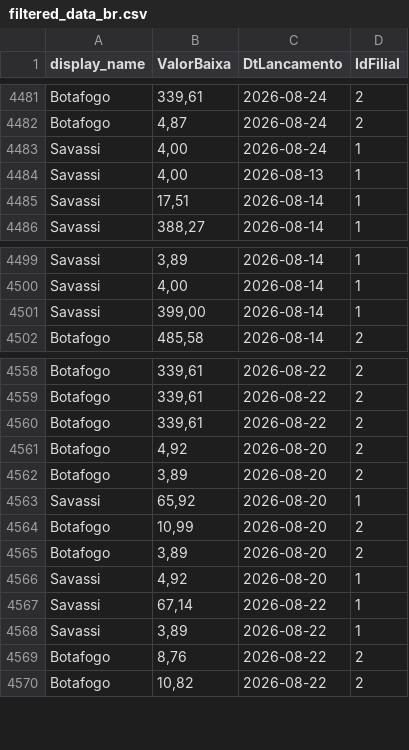
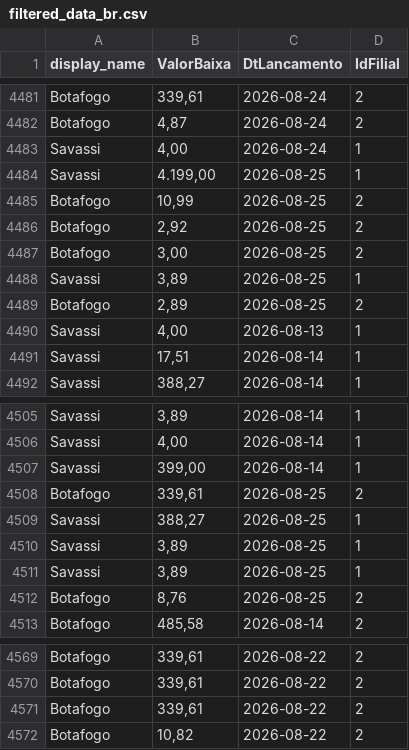
Before and after one commit to actionblackrep/dashboards, a CSV file: data/filtered_data_br.csv, drawn as a sheet; only a part is shown, gaps mark what is left out; the diff covers the shown part only.

```diff
--- a/data/filtered_data_br.csv
+++ b/data/filtered_data_br.csv
@@ -4483,2 +4483,8 @@ Botafogo,"4,87",2026-08-24,2
 Savassi,"4,00",2026-08-24,1
+Savassi,"4.199,00",2026-08-25,1
+Botafogo,"10,99",2026-08-25,2
+Botafogo,"2,92",2026-08-25,2
+Botafogo,"3,00",2026-08-25,2
+Savassi,"3,89",2026-08-25,1
+Botafogo,"2,89",2026-08-25,2
 Savassi,"4,00",2026-08-13,1
@@ -4501,2 +4507,7 @@ Savassi,"4,00",2026-08-14,1
 Savassi,"399,00",2026-08-14,1
+Botafogo,"339,61",2026-08-25,2
+Savassi,"388,27",2026-08-25,1
+Savassi,"3,89",2026-08-25,1
+Savassi,"3,89",2026-08-25,1
+Botafogo,"8,76",2026-08-25,2
 Botafogo,"485,58",2026-08-14,2
@@ -4560,11 +4571,2 @@ Botafogo,"339,61",2026-08-22,2
 Botafogo,"339,61",2026-08-22,2
-Botafogo,"4,92",2026-08-20,2
-Botafogo,"3,89",2026-08-20,2
-Savassi,"65,92",2026-08-20,1
-Botafogo,"10,99",2026-08-20,2
-Botafogo,"3,89",2026-08-20,2
-Savassi,"4,92",2026-08-20,1
-Savassi,"67,14",2026-08-22,1
-Savassi,"3,89",2026-08-22,1
-Botafogo,"8,76",2026-08-22,2
 Botafogo,"10,82",2026-08-22,2
```
Also changed, not shown: 1 added row elsewhere in this file, 3 other files.
